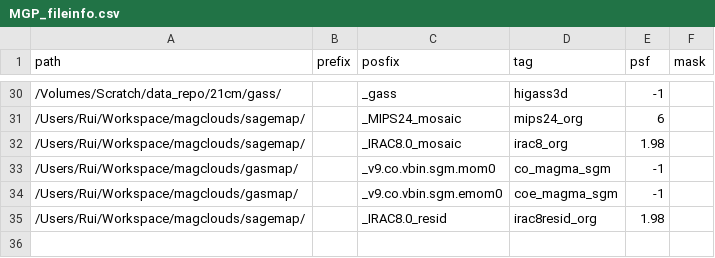
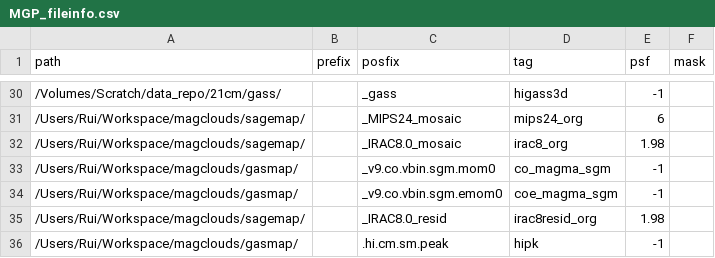
Before and after one commit to r-xue/xlib, a CSV file: data/MGP_fileinfo.csv, drawn as a sheet; only a part is shown, gaps mark what is left out; the diff names each change by its address in the sheet, - before the commit and + after, or states it on an @@ line.

```diff
--- a/data/MGP_fileinfo.csv
+++ b/data/MGP_fileinfo.csv
+row 36: /Users/Rui/Workspace/magclouds/gasmap/ |  | .hi.cm.sm.peak | hipk | -1
```
Also changed, not shown: 2 other files.
